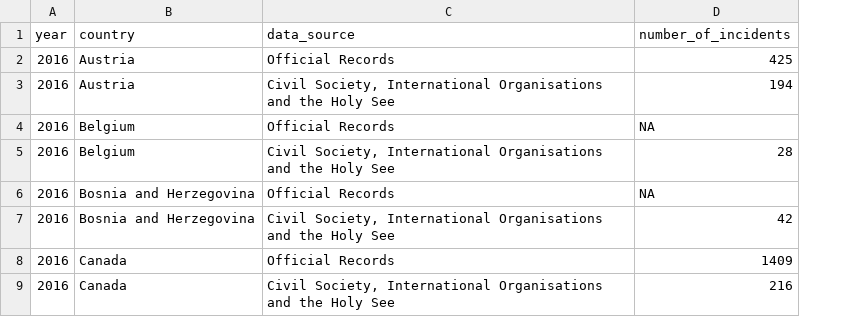
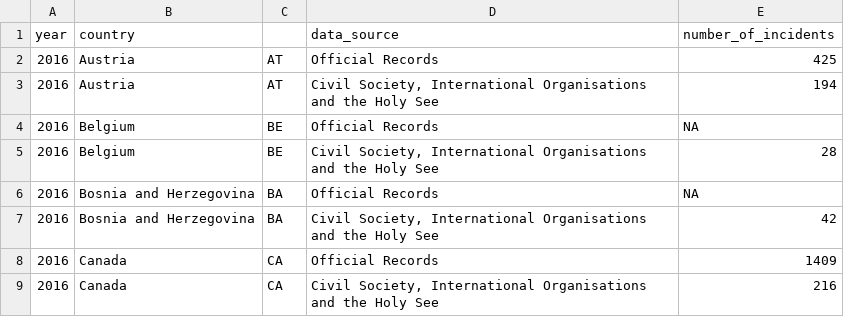
Before and after one commit to sefabey/OSCE_hate_crimes, a CSV file: osce_hate_incidents_2016.csv, drawn as a sheet; only a part is shown; the diff names each change by its address in the sheet, - before the commit and + after, or states it on an @@ line.

Commit message:
add iso2 country code

```diff
--- a/osce_hate_incidents_2016.csv
+++ b/osce_hate_incidents_2016.csv
+column C, rows 2-9: AT | AT | BE | BE | BA | BA | CA | CA
```
Also changed, not shown: 1 other file.
